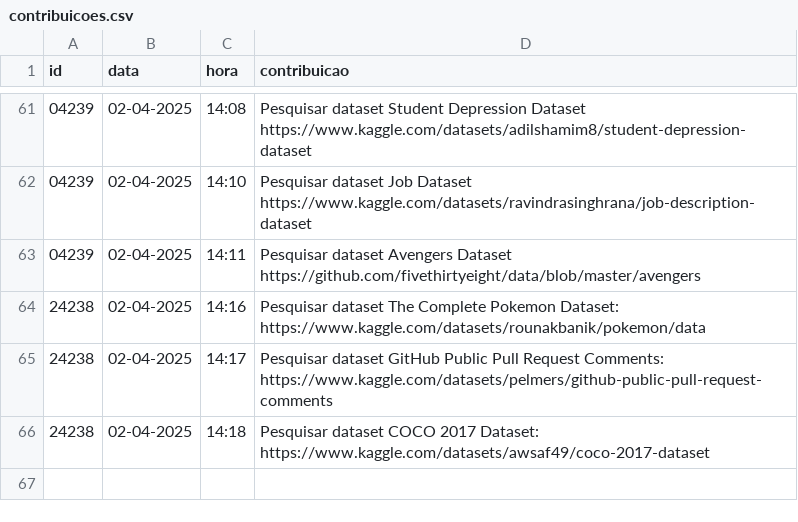
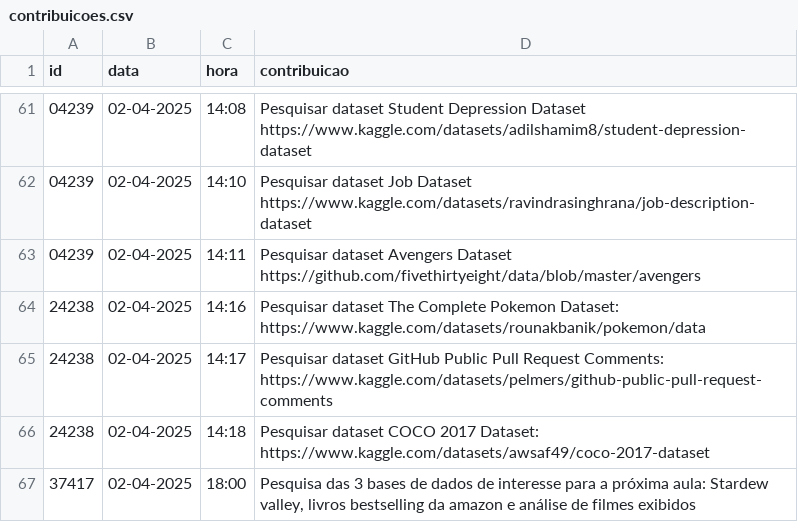
Before and after one commit to vccortez/ciencia-de-dados, a CSV file: dados/contribuicoes.csv, drawn as a sheet; only a part is shown, gaps mark what is left out.

Commit message:
Update contribuicoes.csv (#28)
Co-authored-by: vitor cortez <6536964+vccortez@users.noreply.github.com>

```diff
--- a/dados/contribuicoes.csv
+++ b/dados/contribuicoes.csv
@@ -66 +66,2 @@ id,data,hora,contribuicao
 24238,02-04-2025,14:18,"Pesquisar dataset COCO 2017 Dataset: https://www.kaggle.com/datasets/awsaf49/coco-2017-dataset"
+37417,02-04-2025,18:00,"Pesquisa das 3 bases de dados de interesse para a próxima aula: Stardew valley, livros bestselling da amazon e análise de filmes exibidos"
```
